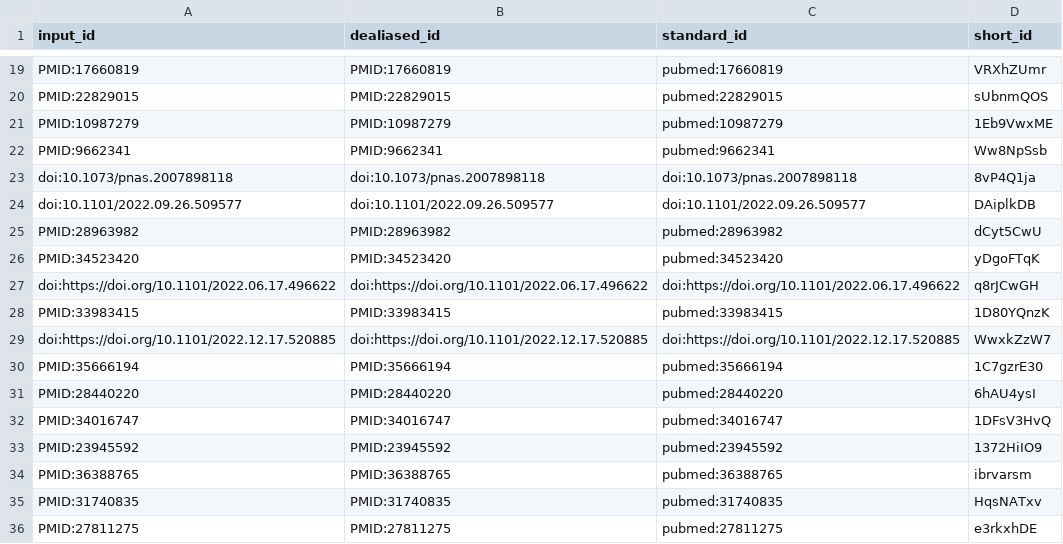
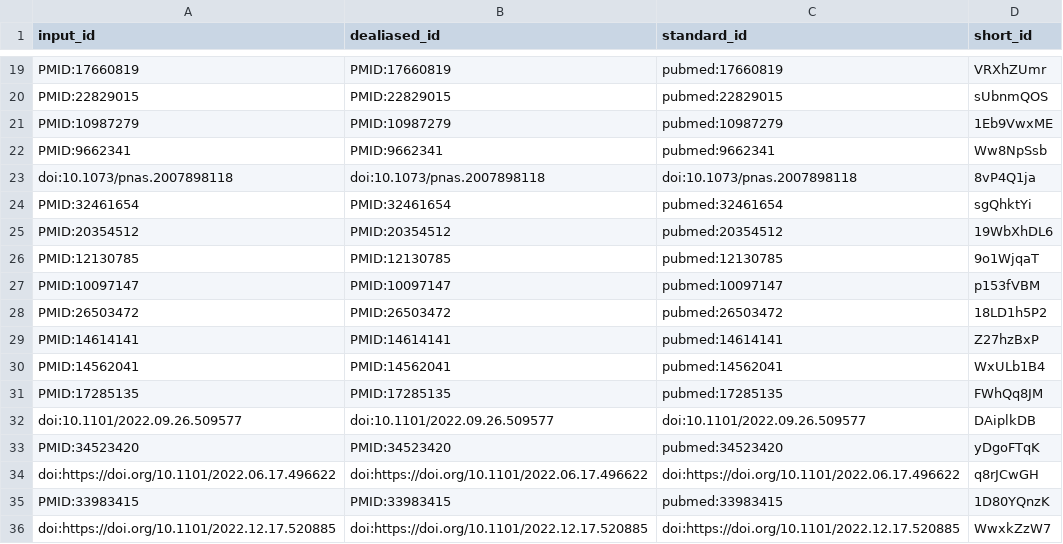
Before and after one commit to quinlan-lab/mutator-epistasis-manuscript, a TSV file: citations.tsv, drawn as a sheet; only a part is shown, gaps mark what is left out; the shorter side is filled out with more unchanged rows.

```diff
--- a/citations.tsv
+++ b/citations.tsv
@@ -23,4 +23,11 @@ PMID:9662341	PMID:9662341	pubmed:9662341	Ww8NpSsb
 doi:10.1073/pnas.2007898118	doi:10.1073/pnas.2007898118	doi:10.1073/pnas.2007898118	8vP4Q1ja
+PMID:32461654	PMID:32461654	pubmed:32461654	sgQhktYi
+PMID:20354512	PMID:20354512	pubmed:20354512	19WbXhDL6
+PMID:12130785	PMID:12130785	pubmed:12130785	9o1WjqaT
+PMID:10097147	PMID:10097147	pubmed:10097147	p153fVBM
+PMID:26503472	PMID:26503472	pubmed:26503472	18LD1h5P2
+PMID:14614141	PMID:14614141	pubmed:14614141	Z27hzBxP
+PMID:14562041	PMID:14562041	pubmed:14562041	WxULb1B4
+PMID:17285135	PMID:17285135	pubmed:17285135	FWhQq8JM
 doi:10.1101/2022.09.26.509577	doi:10.1101/2022.09.26.509577	doi:10.1101/2022.09.26.509577	DAiplkDB
-PMID:28963982	PMID:28963982	pubmed:28963982	dCyt5CwU
 PMID:34523420	PMID:34523420	pubmed:34523420	yDgoFTqK
```
Also changed, not shown: 7 other files.
